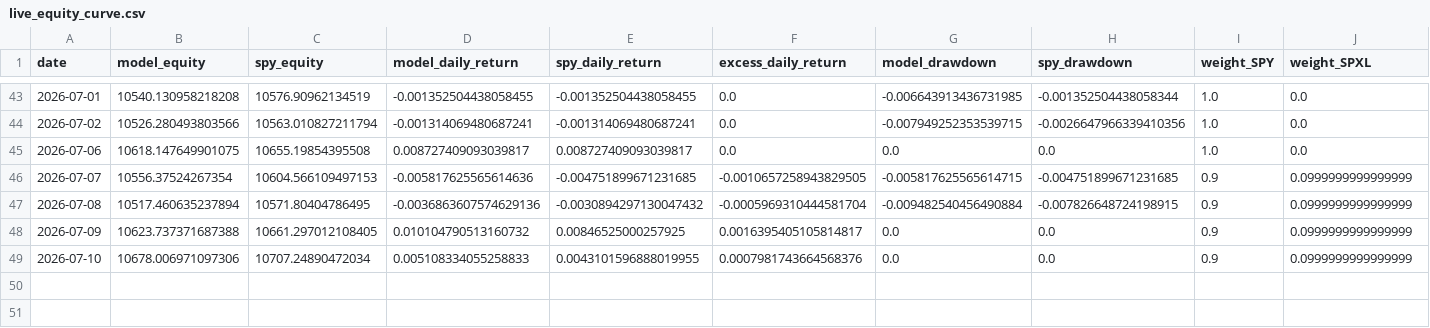
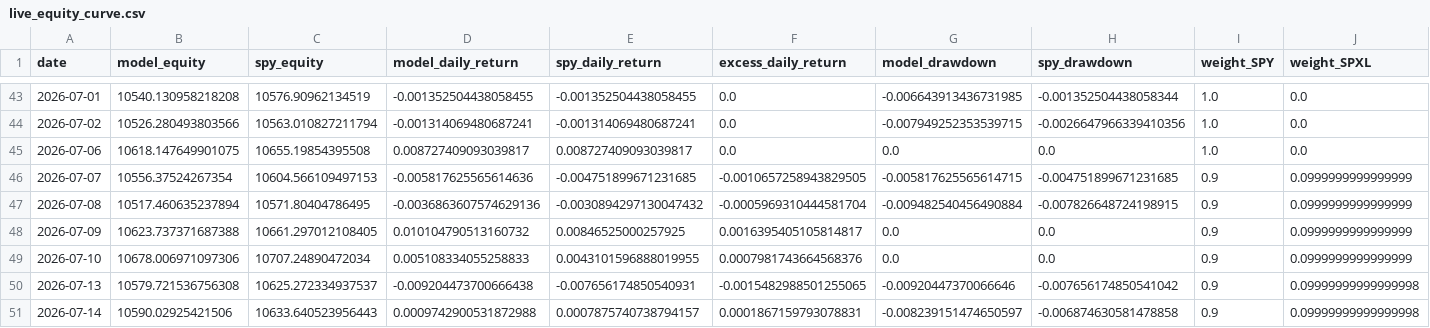
Before and after one commit to evantykwork02/spy-v17-production, a CSV file: live_tracker/live_equity_curve.csv, drawn as a sheet; only a part is shown, gaps mark what is left out; rows hold the shown columns only; the diff names each change by its address in the sheet, - before the commit and + after, or states it on an @@ line.

```diff
--- a/live_tracker/live_equity_curve.csv
+++ b/live_tracker/live_equity_curve.csv
+row 50: 2026-07-13 | 10579.721536756308 | 10625.272334937537 | -0.009204473700666438 | -0.007656174850540931 | -0.0015482988501255065 | -0.00920447370066646 | -0.007656174850541042 | 0.9 | 0.09999999999999998
+row 51: 2026-07-14 | 10590.02925421506 | 10633.640523956443 | 0.0009742900531872988 | 0.0007875740738794157 | 0.0001867159793078831 | -0.008239151474650597 | -0.006874630581478858 | 0.9 | 0.09999999999999998
```
Also changed, not shown: live_tracker/live_signal_periods.csv, outputs_v17_conservative/bootstrap_results.csv, 13 other files.
